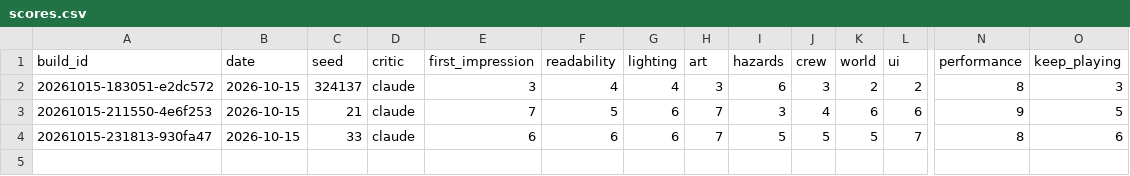
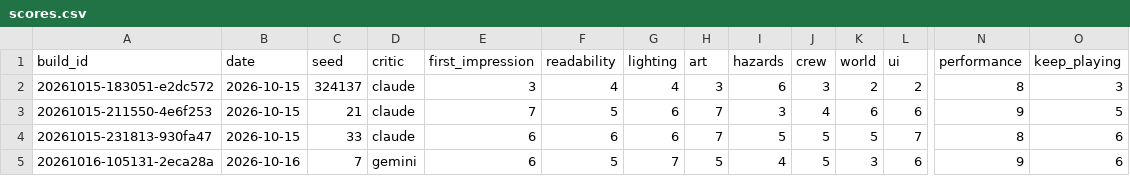
Before and after one commit to Samizdat-Publications/inner-sun, a CSV file: review/scores.csv, drawn as a sheet; only a part is shown, gaps mark what is left out; rows hold the shown columns only; the diff names each change by its address in the sheet, - before the commit and + after, or states it on an @@ line.

```diff
--- a/review/scores.csv
+++ b/review/scores.csv
+row 5: 20261016-105131-2eca28a | 2026-10-16 | 7 | gemini | 6 | 5 | 7 | 5 | 4 | 5 | 3 | 6 | 9 | 6
```
Also changed, not shown: 4 other files.
